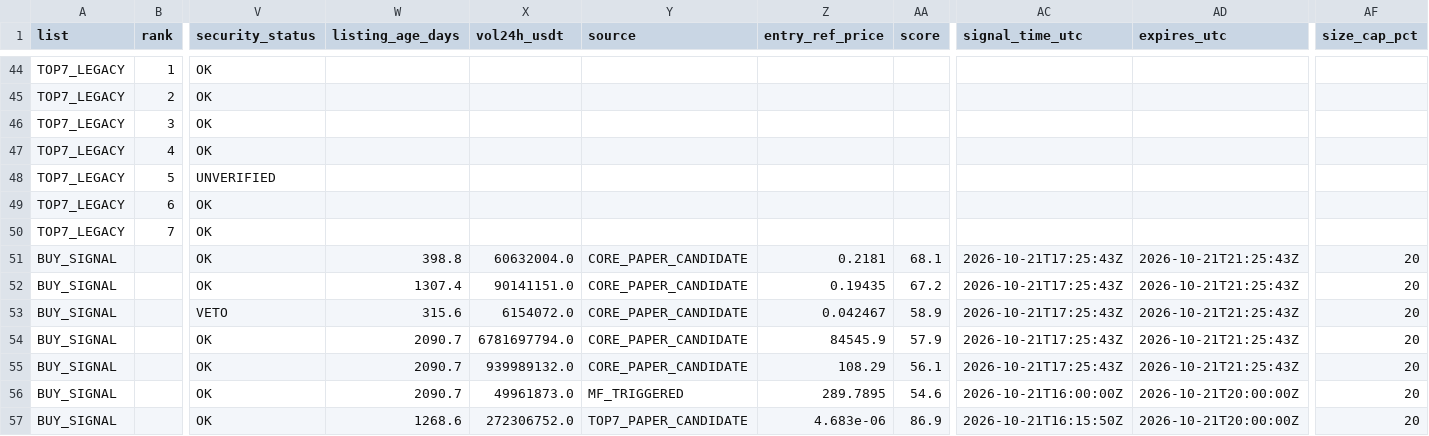
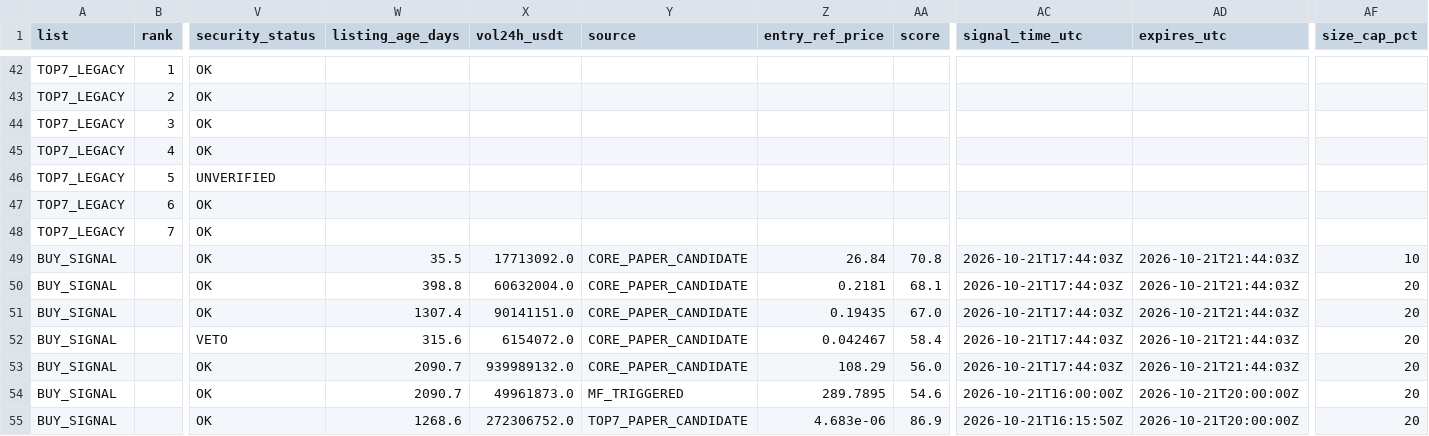
Before and after one commit to fu5202ture-beep/cqs-dashboard, a CSV file: signals.csv, drawn as a sheet; only a part is shown, gaps mark what is left out; removed rows and columns are numbered as before the commit, all else as after; rows hold the shown columns only; the diff covers the shown part only; the diff names each change by its address in the sheet, - before the commit and + after, or states it on an @@ line.

```diff
--- a/signals.csv
+++ b/signals.csv
+row 49: BUY_SIGNAL |  | OK | 35.5 | 17713092.0 | CORE_PAPER_CANDIDATE | 26.84 | 70.8 | 2026-10-21T17:44:03Z | 2026-10-21T21:44:03Z | 10
-AC50:AC52 (signal_time_utc): 2026-10-21T17:25:43Z
+AC50:AC52 (signal_time_utc): 2026-10-21T17:44:03Z
-AD50:AD52 (expires_utc): 2026-10-21T21:25:43Z
+AD50:AD52 (expires_utc): 2026-10-21T21:44:03Z
-AA51 (score): 67.2
+AA51 (score): 67.0
-AA52 (score): 58.9
+AA52 (score): 58.4
-row 54: BUY_SIGNAL |  | OK | 2090.7 | 6781697794.0 | CORE_PAPER_CANDIDATE | 84545.9 | 57.9 | 2026-10-21T17:25:43Z | 2026-10-21T21:25:43Z | 20
-AA53 (score): 56.1
+AA53 (score): 56.0
-AC53 (signal_time_utc): 2026-10-21T17:25:43Z
+AC53 (signal_time_utc): 2026-10-21T17:44:03Z
-AD53 (expires_utc): 2026-10-21T21:25:43Z
+AD53 (expires_utc): 2026-10-21T21:44:03Z
```
Also changed, not shown: 3 added rows, 5 removed rows and 17 edited cells elsewhere in this file, 2 other files.
